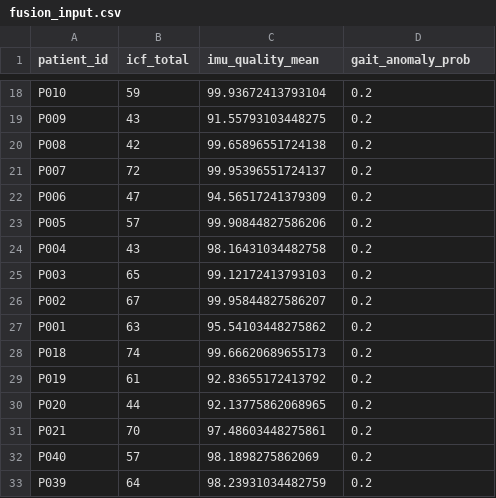
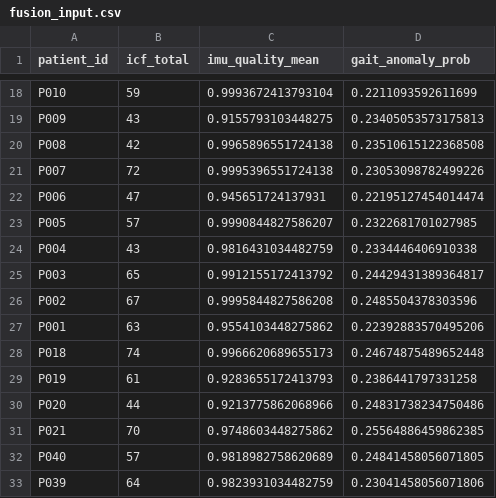
Before and after one commit to Zhuoyan441/Orthopedic-Recovery, a CSV file: data/fusion/demo_output/fusion_input.csv, drawn as a sheet; only a part is shown, gaps mark what is left out; the diff covers the shown part only; the diff names each change by its address in the sheet, - before the commit and + after, or states it on an @@ line.

```diff
--- a/data/fusion/demo_output/fusion_input.csv
+++ b/data/fusion/demo_output/fusion_input.csv
-C18 (imu_quality_mean): 99.93672413793104
+C18 (imu_quality_mean): 0.9993672413793104
-D18 (gait_anomaly_prob): 0.2
+D18 (gait_anomaly_prob): 0.2211093592611699
-C19 (imu_quality_mean): 91.55793103448275
+C19 (imu_quality_mean): 0.9155793103448275
-D19 (gait_anomaly_prob): 0.2
+D19 (gait_anomaly_prob): 0.23405053573175813
-C20 (imu_quality_mean): 99.65896551724138
+C20 (imu_quality_mean): 0.9965896551724138
-D20 (gait_anomaly_prob): 0.2
+D20 (gait_anomaly_prob): 0.23510615122368508
-C21 (imu_quality_mean): 99.95396551724137
+C21 (imu_quality_mean): 0.9995396551724138
-D21 (gait_anomaly_prob): 0.2
+D21 (gait_anomaly_prob): 0.23053098782499226
-C22 (imu_quality_mean): 94.56517241379309
+C22 (imu_quality_mean): 0.945651724137931
-D22 (gait_anomaly_prob): 0.2
+D22 (gait_anomaly_prob): 0.22195127454014474
-C23 (imu_quality_mean): 99.90844827586206
+C23 (imu_quality_mean): 0.9990844827586207
-D23 (gait_anomaly_prob): 0.2
+D23 (gait_anomaly_prob): 0.2322681701027985
-C24 (imu_quality_mean): 98.16431034482758
+C24 (imu_quality_mean): 0.9816431034482759
-D24 (gait_anomaly_prob): 0.2
+D24 (gait_anomaly_prob): 0.2334446406910338
-C25 (imu_quality_mean): 99.12172413793103
+C25 (imu_quality_mean): 0.9912155172413792
-D25 (gait_anomaly_prob): 0.2
+D25 (gait_anomaly_prob): 0.24429431389364817
-C26 (imu_quality_mean): 99.95844827586207
+C26 (imu_quality_mean): 0.9995844827586208
-D26 (gait_anomaly_prob): 0.2
+D26 (gait_anomaly_prob): 0.2485504378303596
-C27 (imu_quality_mean): 95.54103448275862
+C27 (imu_quality_mean): 0.9554103448275862
-D27 (gait_anomaly_prob): 0.2
+D27 (gait_anomaly_prob): 0.22392883570495206
-C28 (imu_quality_mean): 99.66620689655173
+C28 (imu_quality_mean): 0.9966620689655173
-D28 (gait_anomaly_prob): 0.2
+D28 (gait_anomaly_prob): 0.24674875489652448
-C29 (imu_quality_mean): 92.83655172413792
+C29 (imu_quality_mean): 0.9283655172413793
-D29 (gait_anomaly_prob): 0.2
+D29 (gait_anomaly_prob): 0.2386441797331258
-C30 (imu_quality_mean): 92.13775862068965
+C30 (imu_quality_mean): 0.9213775862068966
-D30 (gait_anomaly_prob): 0.2
+D30 (gait_anomaly_prob): 0.24831738234750486
-C31 (imu_quality_mean): 97.48603448275861
+C31 (imu_quality_mean): 0.9748603448275862
-D31 (gait_anomaly_prob): 0.2
+D31 (gait_anomaly_prob): 0.25564886459862385
-C32 (imu_quality_mean): 98.1898275862069
+C32 (imu_quality_mean): 0.9818982758620689
-D32 (gait_anomaly_prob): 0.2
+D32 (gait_anomaly_prob): 0.24841458056071805
-C33 (imu_quality_mean): 98.23931034482759
+C33 (imu_quality_mean): 0.9823931034482759
-D33 (gait_anomaly_prob): 0.2
+D33 (gait_anomaly_prob): 0.23041458056071806
```
Also changed, not shown: 68 edited cells elsewhere in this file, data/fusion/demo_output/fusion_output.csv, 2 other files.
